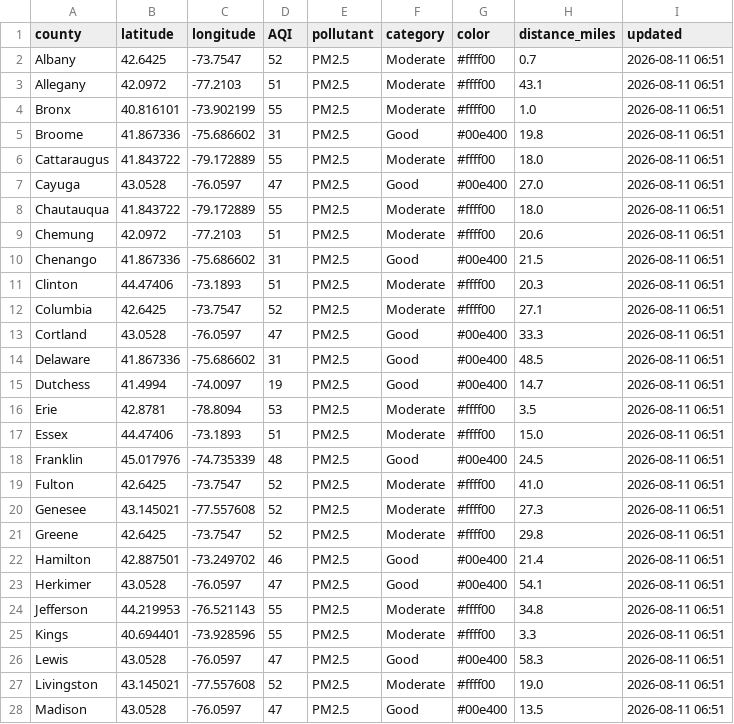
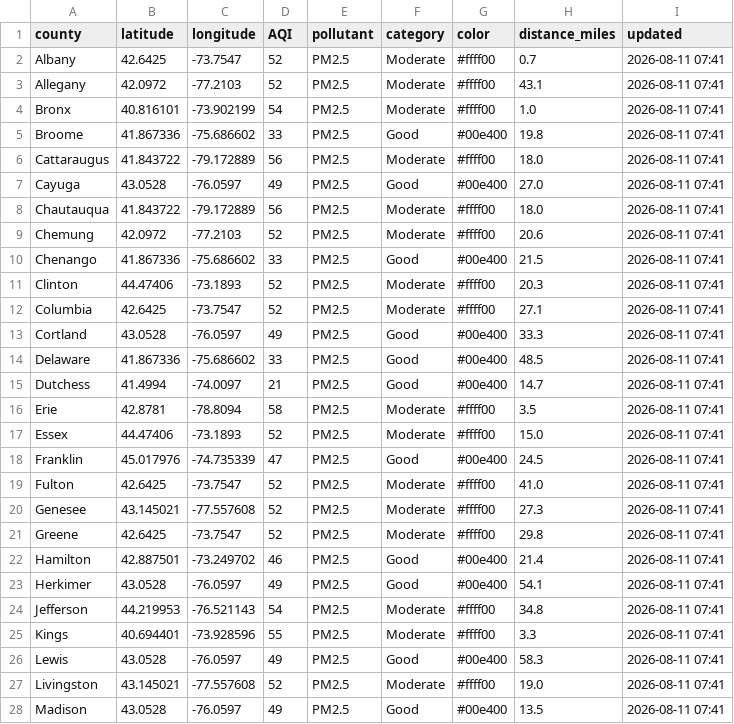
Before and after one commit to somaiyahhafeez/nyc-aqi-map, a CSV file: data.csv, drawn as a sheet; only a part is shown; the diff covers the shown part only.

```diff
--- a/data.csv
+++ b/data.csv
@@ -1,28 +1,28 @@
 county,latitude,longitude,AQI,pollutant,category,color,distance_miles,updated
-Albany,42.6425,-73.7547,52,PM2.5,Moderate,#ffff00,0.7,2026-08-11 06:51
-Allegany,42.0972,-77.2103,51,PM2.5,Moderate,#ffff00,43.1,2026-08-11 06:51
-Bronx,40.816101,-73.902199,55,PM2.5,Moderate,#ffff00,1.0,2026-08-11 06:51
-Broome,41.867336,-75.686602,31,PM2.5,Good,#00e400,19.8,2026-08-11 06:51
-Cattaraugus,41.843722,-79.172889,55,PM2.5,Moderate,#ffff00,18.0,2026-08-11 06:51
-Cayuga,43.0528,-76.0597,47,PM2.5,Good,#00e400,27.0,2026-08-11 06:51
-Chautauqua,41.843722,-79.172889,55,PM2.5,Moderate,#ffff00,18.0,2026-08-11 06:51
-Chemung,42.0972,-77.2103,51,PM2.5,Moderate,#ffff00,20.6,2026-08-11 06:51
-Chenango,41.867336,-75.686602,31,PM2.5,Good,#00e400,21.5,2026-08-11 06:51
-Clinton,44.47406,-73.1893,51,PM2.5,Moderate,#ffff00,20.3,2026-08-11 06:51
-Columbia,42.6425,-73.7547,52,PM2.5,Moderate,#ffff00,27.1,2026-08-11 06:51
-Cortland,43.0528,-76.0597,47,PM2.5,Good,#00e400,33.3,2026-08-11 06:51
-Delaware,41.867336,-75.686602,31,PM2.5,Good,#00e400,48.5,2026-08-11 06:51
-Dutchess,41.4994,-74.0097,19,PM2.5,Good,#00e400,14.7,2026-08-11 06:51
-Erie,42.8781,-78.8094,53,PM2.5,Moderate,#ffff00,3.5,2026-08-11 06:51
-Essex,44.47406,-73.1893,51,PM2.5,Moderate,#ffff00,15.0,2026-08-11 06:51
-Franklin,45.017976,-74.735339,48,PM2.5,Good,#00e400,24.5,2026-08-11 06:51
-Fulton,42.6425,-73.7547,52,PM2.5,Moderate,#ffff00,41.0,2026-08-11 06:51
-Genesee,43.145021,-77.557608,52,PM2.5,Moderate,#ffff00,27.3,2026-08-11 06:51
-Greene,42.6425,-73.7547,52,PM2.5,Moderate,#ffff00,29.8,2026-08-11 06:51
-Hamilton,42.887501,-73.249702,46,PM2.5,Good,#00e400,21.4,2026-08-11 06:51
-Herkimer,43.0528,-76.0597,47,PM2.5,Good,#00e400,54.1,2026-08-11 06:51
-Jefferson,44.219953,-76.521143,55,PM2.5,Moderate,#ffff00,34.8,2026-08-11 06:51
-Kings,40.694401,-73.928596,55,PM2.5,Moderate,#ffff00,3.3,2026-08-11 06:51
-Lewis,43.0528,-76.0597,47,PM2.5,Good,#00e400,58.3,2026-08-11 06:51
-Livingston,43.145021,-77.557608,52,PM2.5,Moderate,#ffff00,19.0,2026-08-11 06:51
-Madison,43.0528,-76.0597,47,PM2.5,Good,#00e400,13.5,2026-08-11 06:51
+Albany,42.6425,-73.7547,52,PM2.5,Moderate,#ffff00,0.7,2026-08-11 07:41
+Allegany,42.0972,-77.2103,52,PM2.5,Moderate,#ffff00,43.1,2026-08-11 07:41
+Bronx,40.816101,-73.902199,54,PM2.5,Moderate,#ffff00,1.0,2026-08-11 07:41
+Broome,41.867336,-75.686602,33,PM2.5,Good,#00e400,19.8,2026-08-11 07:41
+Cattaraugus,41.843722,-79.172889,56,PM2.5,Moderate,#ffff00,18.0,2026-08-11 07:41
+Cayuga,43.0528,-76.0597,49,PM2.5,Good,#00e400,27.0,2026-08-11 07:41
+Chautauqua,41.843722,-79.172889,56,PM2.5,Moderate,#ffff00,18.0,2026-08-11 07:41
+Chemung,42.0972,-77.2103,52,PM2.5,Moderate,#ffff00,20.6,2026-08-11 07:41
+Chenango,41.867336,-75.686602,33,PM2.5,Good,#00e400,21.5,2026-08-11 07:41
+Clinton,44.47406,-73.1893,52,PM2.5,Moderate,#ffff00,20.3,2026-08-11 07:41
+Columbia,42.6425,-73.7547,52,PM2.5,Moderate,#ffff00,27.1,2026-08-11 07:41
+Cortland,43.0528,-76.0597,49,PM2.5,Good,#00e400,33.3,2026-08-11 07:41
+Delaware,41.867336,-75.686602,33,PM2.5,Good,#00e400,48.5,2026-08-11 07:41
+Dutchess,41.4994,-74.0097,21,PM2.5,Good,#00e400,14.7,2026-08-11 07:41
+Erie,42.8781,-78.8094,58,PM2.5,Moderate,#ffff00,3.5,2026-08-11 07:41
+Essex,44.47406,-73.1893,52,PM2.5,Moderate,#ffff00,15.0,2026-08-11 07:41
+Franklin,45.017976,-74.735339,47,PM2.5,Good,#00e400,24.5,2026-08-11 07:41
+Fulton,42.6425,-73.7547,52,PM2.5,Moderate,#ffff00,41.0,2026-08-11 07:41
+Genesee,43.145021,-77.557608,52,PM2.5,Moderate,#ffff00,27.3,2026-08-11 07:41
+Greene,42.6425,-73.7547,52,PM2.5,Moderate,#ffff00,29.8,2026-08-11 07:41
+Hamilton,42.887501,-73.249702,46,PM2.5,Good,#00e400,21.4,2026-08-11 07:41
+Herkimer,43.0528,-76.0597,49,PM2.5,Good,#00e400,54.1,2026-08-11 07:41
+Jefferson,44.219953,-76.521143,54,PM2.5,Moderate,#ffff00,34.8,2026-08-11 07:41
+Kings,40.694401,-73.928596,55,PM2.5,Moderate,#ffff00,3.3,2026-08-11 07:41
+Lewis,43.0528,-76.0597,49,PM2.5,Good,#00e400,58.3,2026-08-11 07:41
+Livingston,43.145021,-77.557608,52,PM2.5,Moderate,#ffff00,19.0,2026-08-11 07:41
+Madison,43.0528,-76.0597,49,PM2.5,Good,#00e400,13.5,2026-08-11 07:41
```
Also changed, not shown: 59 edited cells elsewhere in this file, nyc_data.csv.
